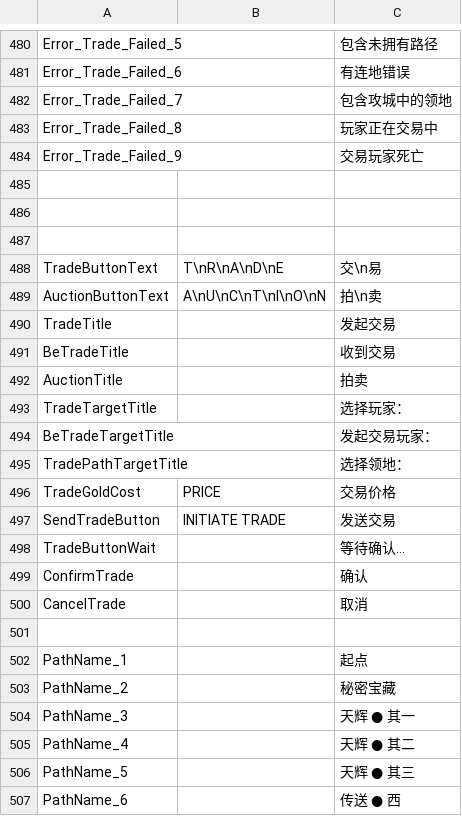
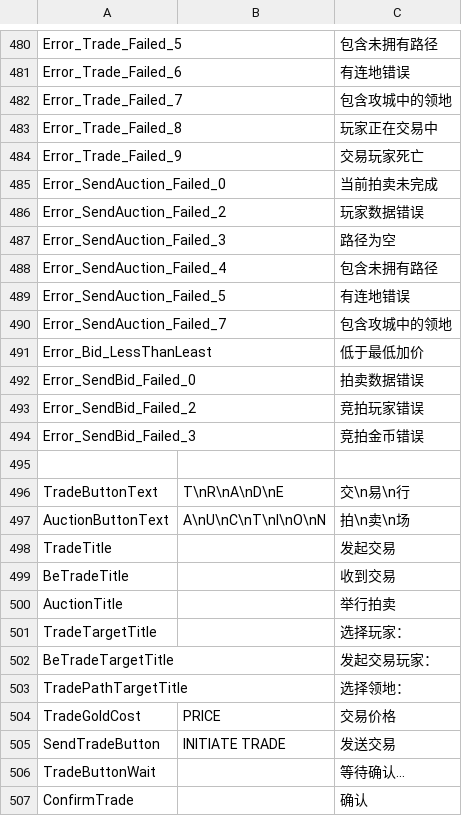
Before and after one commit to york99alex/dafuwengx, a CSV file: game/resource/addon.csv, drawn as a sheet; only a part is shown, gaps mark what is left out; the shorter side is filled out with more unchanged rows; the diff covers the shown part only.

```diff
--- a/game/resource/addon.csv
+++ b/game/resource/addon.csv
@@ -484,10 +484,18 @@ Error_Trade_Failed_8,,玩家正在交易中
 Error_Trade_Failed_9,,交易玩家死亡
+Error_SendAuction_Failed_0,,当前拍卖未完成
+Error_SendAuction_Failed_2,,玩家数据错误
+Error_SendAuction_Failed_3,,路径为空
+Error_SendAuction_Failed_4,,包含未拥有路径
+Error_SendAuction_Failed_5,,有连地错误
+Error_SendAuction_Failed_7,,包含攻城中的领地
+Error_Bid_LessThanLeast,,低于最低加价
+Error_SendBid_Failed_0,,拍卖数据错误
+Error_SendBid_Failed_2,,竞拍玩家错误
+Error_SendBid_Failed_3,,竞拍金币错误
 
-
-
-TradeButtonText,T\nR\nA\nD\nE,交\n易
-AuctionButtonText,A\nU\nC\nT\nI\nO\nN,拍\n卖
+TradeButtonText,T\nR\nA\nD\nE,交\n易\n行
+AuctionButtonText,A\nU\nC\nT\nI\nO\nN,拍\n卖\n场
 TradeTitle,,发起交易
 BeTradeTitle,,收到交易
-AuctionTitle,,拍卖
+AuctionTitle,,举行拍卖
 TradeTargetTitle,,选择玩家：
```
Also changed, not shown: 17 added rows and 1 edited cell elsewhere in this file, 15 other files.
